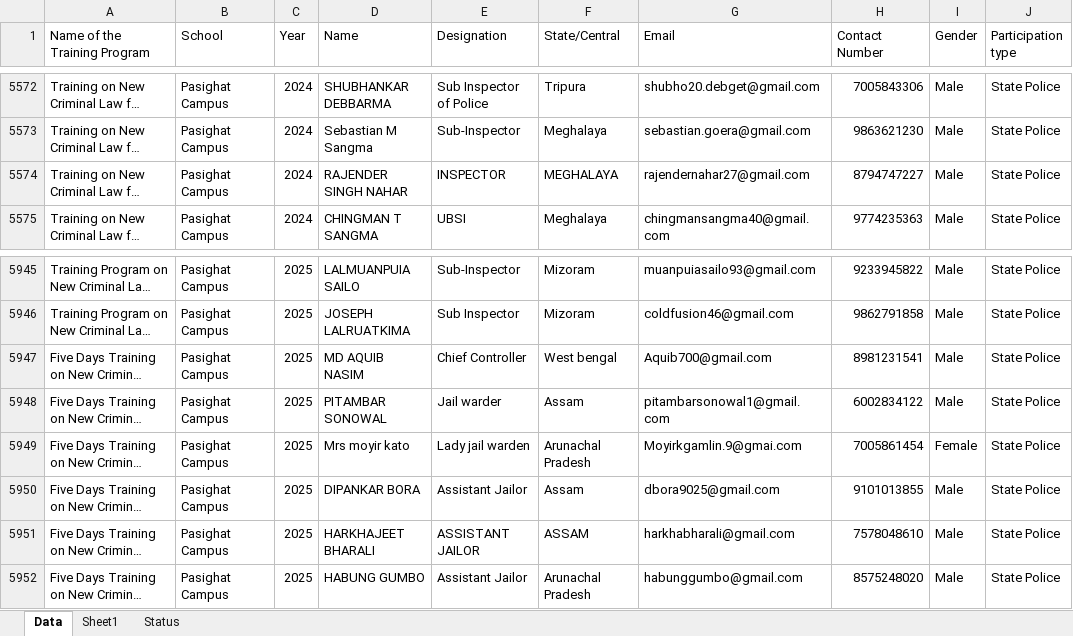
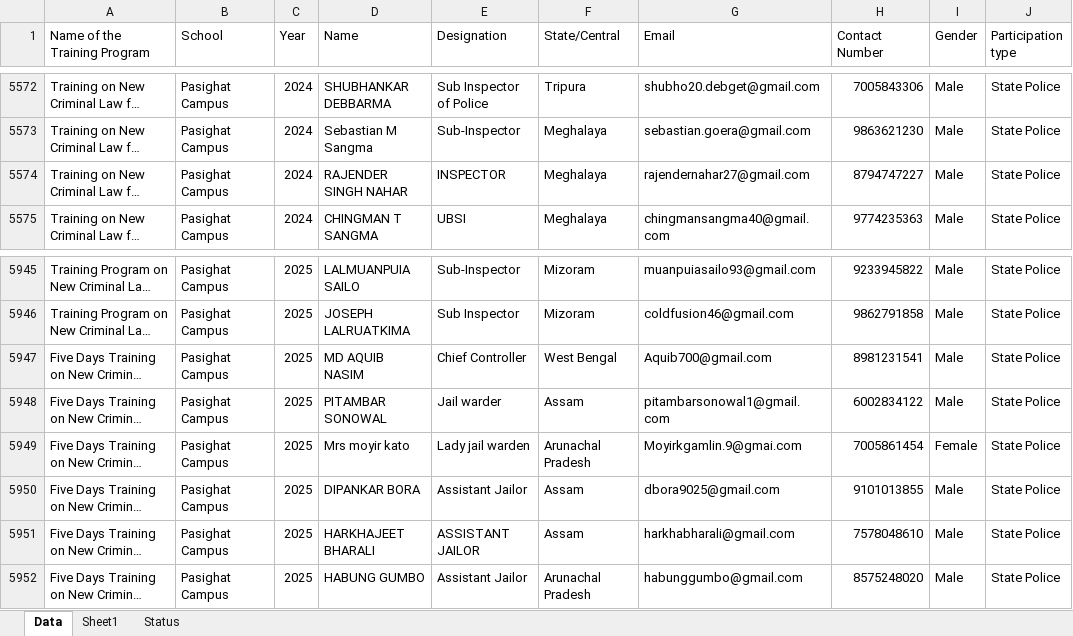
Before and after one commit to JugalDave567/streamlit-dashboard, an Excel workbook: Training Data VMAP_Forces.xlsx, sheet Data, drawn as a sheet; only a part is shown, gaps mark what is left out; long unchanged cells end in …; values as stored, in another font and other column widths than the file's, no borders; the diff covers the shown part only; the diff names each change by its address in the sheet, - before the commit and + after, or states it on an @@ line.

Commit message:
Update Training Data VMAP_Forces.xlsx

```diff
--- a/Training Data VMAP_Forces.xlsx (sheet Data)
+++ b/Training Data VMAP_Forces.xlsx (sheet Data)
-F5574 (State/Central): MEGHALAYA
+F5574 (State/Central): Meghalaya
-F5947 (State/Central): West bengal
+F5947 (State/Central): West Bengal
-F5951 (State/Central): ASSAM
+F5951 (State/Central): Assam
```
Also changed, not shown: 14 edited cells elsewhere in this sheet.
